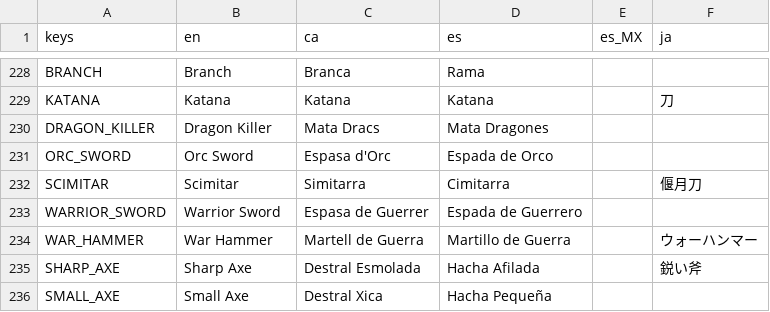
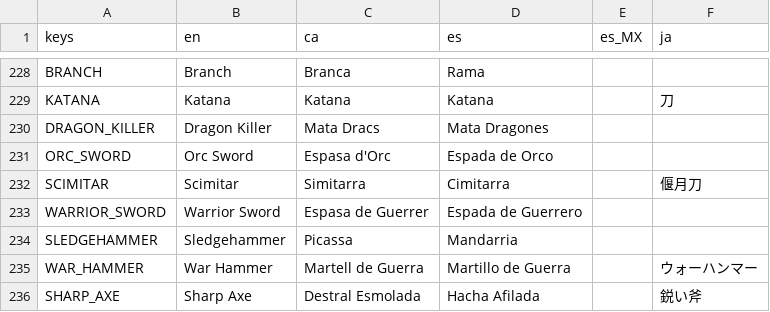
Before and after one commit to MateuSai/Where-is-the-Princess, a CSV file: Translations/Translations.csv, drawn as a sheet; only a part is shown, gaps mark what is left out; the shorter side is filled out with more unchanged rows; the diff names each change by its address in the sheet, - before the commit and + after, or states it on an @@ line.

```diff
--- a/Translations/Translations.csv
+++ b/Translations/Translations.csv
+row 234: SLEDGEHAMMER | Sledgehammer | Picassa | Mandarria
```
Also changed, not shown: Weapons/data/data.csv, 18 other files.
